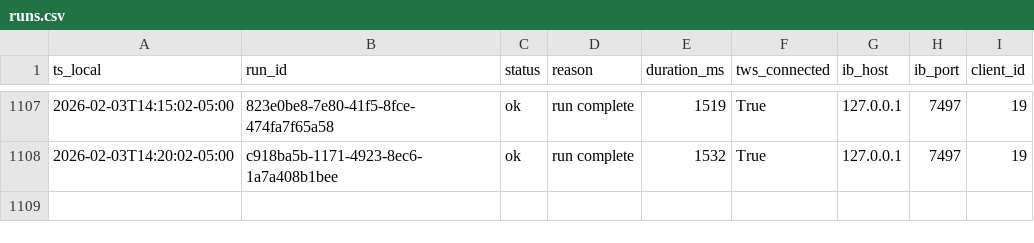
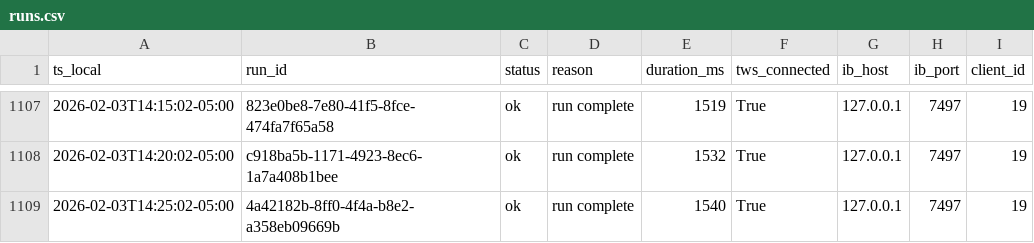
Before and after one commit to martinstabler-bit/IBKR_MeanReversion_Bot, a CSV file: analytics/logs/runs.csv, drawn as a sheet; only a part is shown, gaps mark what is left out.

```diff
--- a/analytics/logs/runs.csv
+++ b/analytics/logs/runs.csv
@@ -1108 +1108,2 @@ ts_local,run_id,status,reason,duration_ms,tws_connected,ib_host,ib_port,client_i
 2026-02-03T14:20:02-05:00,c918ba5b-1171-4923-8ec6-1a7a408b1bee,ok,run complete,1532,True,127.0.0.1,7497,19
+2026-02-03T14:25:02-05:00,4a42182b-8ff0-4f4a-b8e2-a358eb09669b,ok,run complete,1540,True,127.0.0.1,7497,19
```
Also changed, not shown: analytics/logs/account.csv.
